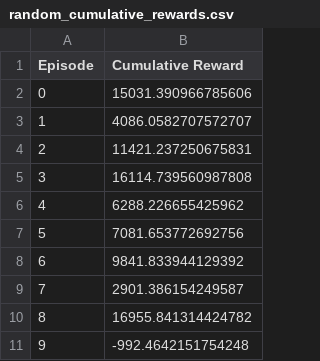
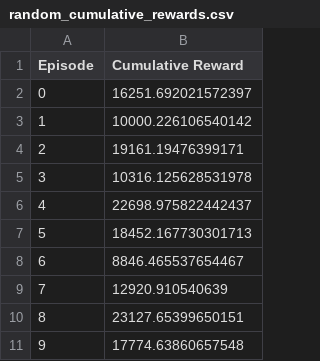
Before and after one commit to kbaker3145/CS221-Extra-Credit-Project, a CSV file: Progress Report/random_cumulative_rewards.csv, drawn as a sheet.

```diff
--- a/Progress Report/random_cumulative_rewards.csv
+++ b/Progress Report/random_cumulative_rewards.csv
@@ -1,11 +1,11 @@
 Episode,Cumulative Reward
-0,15031.390966785606
-1,4086.0582707572707
-2,11421.237250675831
-3,16114.739560987808
-4,6288.226655425962
-5,7081.653772692756
-6,9841.833944129392
-7,2901.386154249587
-8,16955.841314424782
-9,-992.4642151754248
+0,16251.692021572397
+1,10000.226106540142
+2,19161.19476399171
+3,10316.125628531978
+4,22698.975822442437
+5,18452.167730301713
+6,8846.465537654467
+7,12920.910540639
+8,23127.65399650151
+9,17774.63860657548
```
Also changed, not shown: Progress Report/q_learning_q_values.csv, 9 other files.
